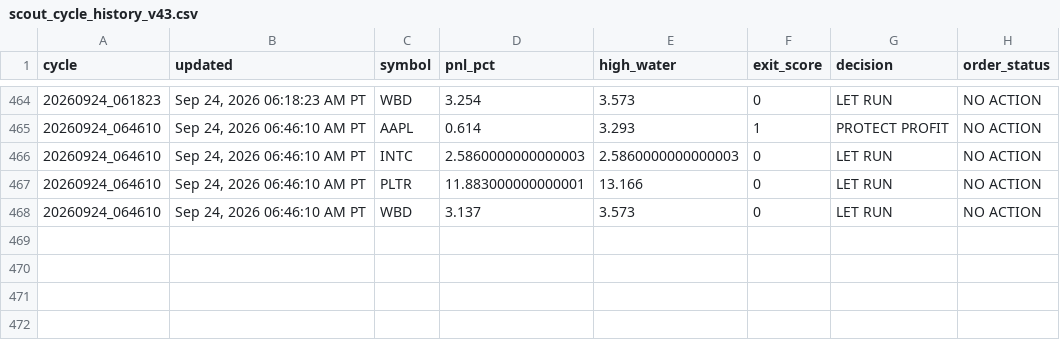
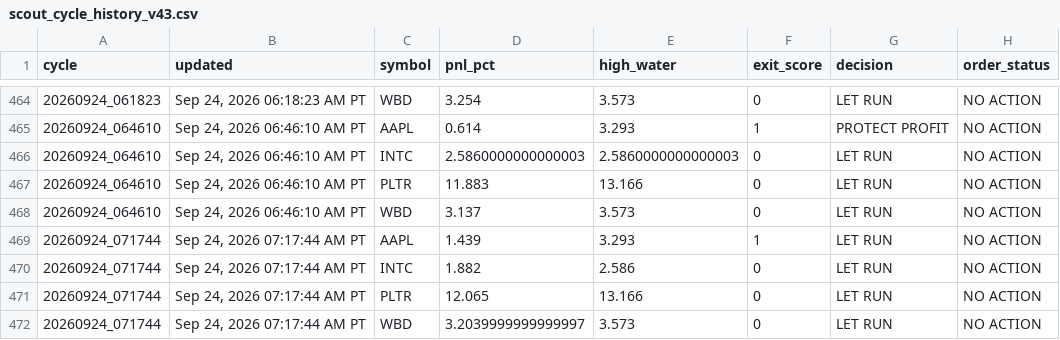
Before and after one commit to Kodamafire/scout-mobile, a CSV file: .scout/scout_cycle_history_v43.csv, drawn as a sheet; only a part is shown, gaps mark what is left out.

Commit message:
Scout automatic cycle

```diff
--- a/.scout/scout_cycle_history_v43.csv
+++ b/.scout/scout_cycle_history_v43.csv
@@ -466,3 +466,7 @@ cycle,updated,symbol,pnl_pct,high_water,exit_score,decision,order_status
 20260924_064610,"Sep 24, 2026 06:46:10 AM PT",INTC,2.5860000000000003,2.5860000000000003,0,LET RUN,NO ACTION
-20260924_064610,"Sep 24, 2026 06:46:10 AM PT",PLTR,11.883000000000001,13.166,0,LET RUN,NO ACTION
+20260924_064610,"Sep 24, 2026 06:46:10 AM PT",PLTR,11.883,13.166,0,LET RUN,NO ACTION
 20260924_064610,"Sep 24, 2026 06:46:10 AM PT",WBD,3.137,3.573,0,LET RUN,NO ACTION
+20260924_071744,"Sep 24, 2026 07:17:44 AM PT",AAPL,1.439,3.293,1,LET RUN,NO ACTION
+20260924_071744,"Sep 24, 2026 07:17:44 AM PT",INTC,1.882,2.586,0,LET RUN,NO ACTION
+20260924_071744,"Sep 24, 2026 07:17:44 AM PT",PLTR,12.065,13.166,0,LET RUN,NO ACTION
+20260924_071744,"Sep 24, 2026 07:17:44 AM PT",WBD,3.2039999999999997,3.573,0,LET RUN,NO ACTION
```
Also changed, not shown: 2 other files.
